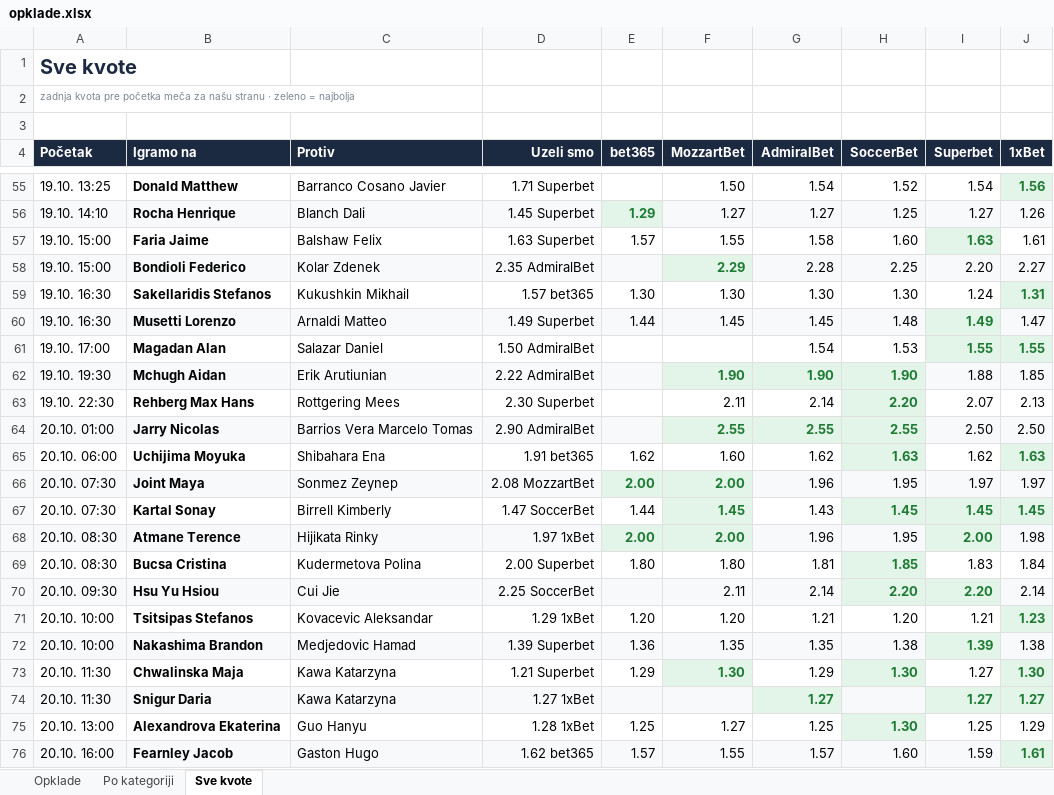
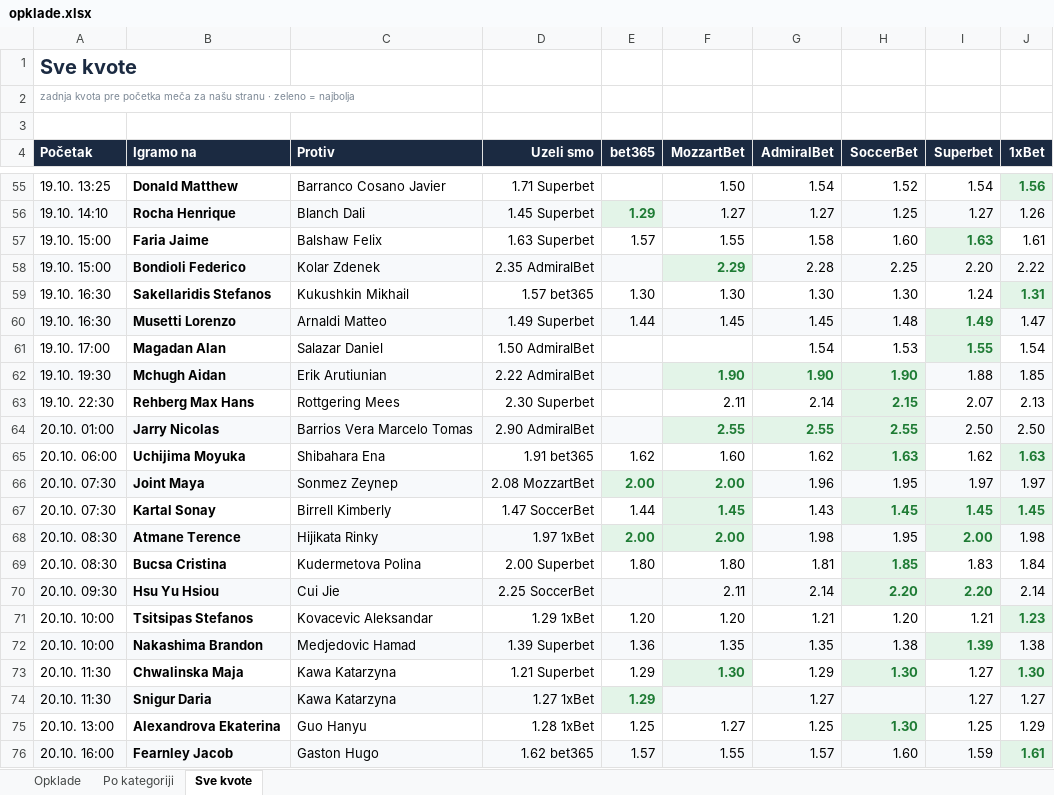
Before and after one commit to andreja69420/pantasocial, an Excel workbook: research/tennis-ml/paper/opklade.xlsx, sheet Sve kvote, drawn as a sheet; only a part is shown, gaps mark what is left out; values as stored, in another font and other column widths than the file's, no borders; the diff names each change by its address in the sheet, - before the commit and + after, or states it on an @@ line.

```diff
--- a/research/tennis-ml/paper/opklade.xlsx (sheet Sve kvote)
+++ b/research/tennis-ml/paper/opklade.xlsx (sheet Sve kvote)
-J58 (1xBet): 2.27
+J58 (1xBet): 2.22
-J61 (1xBet): 1.55
+J61 (1xBet): 1.54
@@ J61 fill: #E3F4E8 → none, bold: on → off, text colour: #1E7B34 → black @@
-H63 (SoccerBet): 2.20
+H63 (SoccerBet): 2.15
-G68 (AdmiralBet): 1.96
+G68 (AdmiralBet): 1.98
-E74 (bet365): (empty)
+E74 (bet365): 1.29
@@ G74 bold: on → off, text colour: #1E7B34 → black @@
@@ I74:J74 bold: on → off, text colour: #1E7B34 → black @@
```
Also changed, not shown: sheet Opklade, sheet Po kategoriji, 3 other files.
